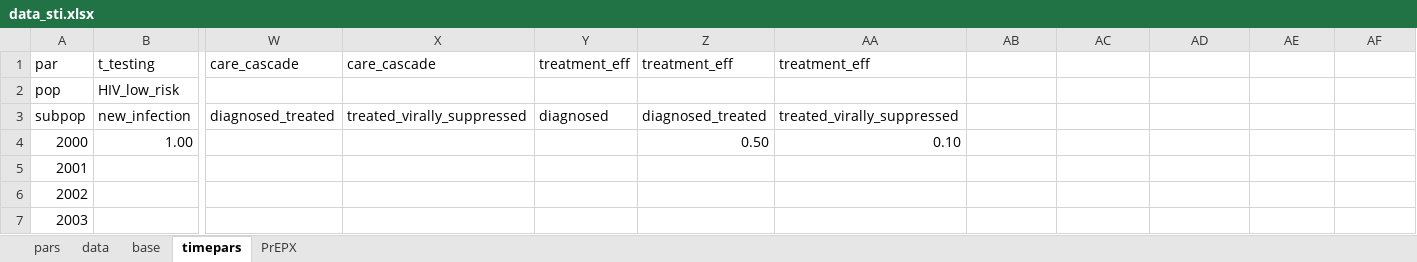
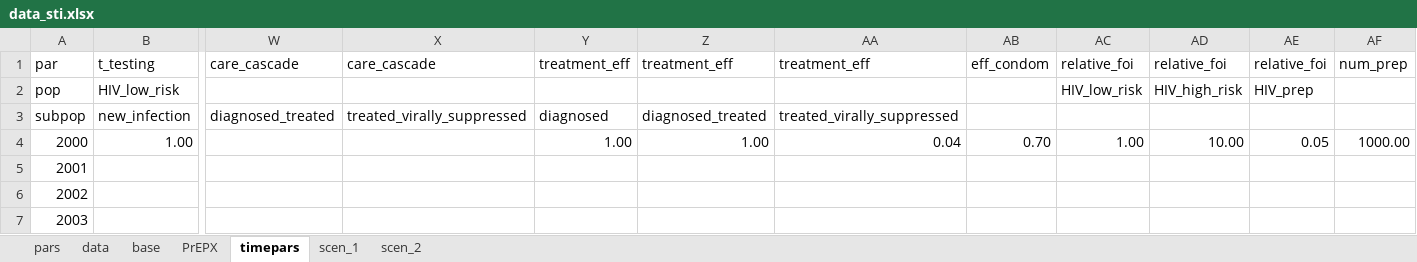
Before and after one commit to nickidge/STI-HIV-coinfection, an Excel workbook: data_sti.xlsx, sheet timepars, drawn as a sheet; only a part is shown, gaps mark what is left out; values as stored, in another font and other column widths than the file's, no borders; the diff names each change by its address in the sheet, - before the commit and + after, or states it on an @@ line.

```diff
--- a/data_sti.xlsx (sheet timepars)
+++ b/data_sti.xlsx (sheet timepars)
+sheet tab: scen_1
+sheet tab: scen_2
@@ sheet tab order changed: pars | data | base | PrEPX | timepars | scen_1 | scen_2 @@
-AB1: (empty)
+AB1: eff_condom
-AC1: (empty)
+AC1: relative_foi
-AD1: (empty)
+AD1: relative_foi
-AE1: (empty)
+AE1: relative_foi
-AF1: (empty)
+AF1: num_prep
-AC2: (empty)
+AC2: HIV_low_risk
-AD2: (empty)
+AD2: HIV_high_risk
-AE2: (empty)
+AE2: HIV_prep
-Y4: (empty)
+Y4: 1.00
-Z4: 0.50
+Z4: 1.00
-AA4: 0.10
+AA4: 0.04
-AB4: (empty)
+AB4: 0.70
-AC4: (empty)
+AC4: 1.00
-AD4: (empty)
+AD4: 10.00
-AE4: (empty)
+AE4: 0.05
-AF4: (empty)
+AF4: 1000.00
```
Also changed, not shown: 16 other files.
